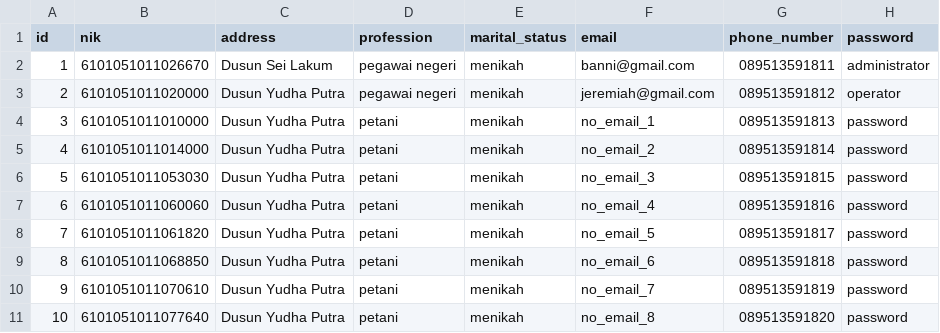
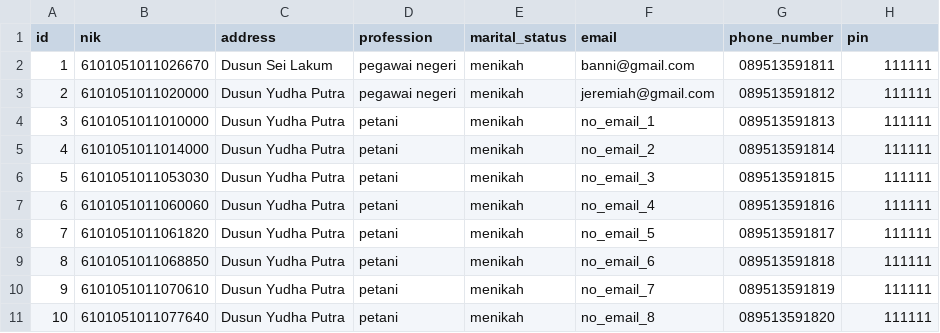
Before and after one commit to hafiziiqbal/jelutung-village-information-service-system, a CSV file: database/seeders/csv/data-dummy-user.csv, drawn as a sheet.

Commit message:
add user from user seeder

```diff
--- a/database/seeders/csv/data-dummy-user.csv
+++ b/database/seeders/csv/data-dummy-user.csv
@@ -1,11 +1,11 @@
-id,nik,address,profession,marital_status,email,phone_number,password
-1,6101051011026670,Dusun Sei Lakum,pegawai negeri,menikah,banni@gmail.com,089513591811,administrator
-2,6101051011020000,Dusun Yudha Putra,pegawai negeri,menikah,jeremiah@gmail.com,089513591812,operator
-3,6101051011010000,Dusun Yudha Putra,petani,menikah,no_email_1,089513591813,password
-4,6101051011014000,Dusun Yudha Putra,petani,menikah,no_email_2,089513591814,password
-5,6101051011053030,Dusun Yudha Putra,petani,menikah,no_email_3,089513591815,password
-6,6101051011060060,Dusun Yudha Putra,petani,menikah,no_email_4,089513591816,password
-7,6101051011061820,Dusun Yudha Putra,petani,menikah,no_email_5,089513591817,password
-8,6101051011068850,Dusun Yudha Putra,petani,menikah,no_email_6,089513591818,password
-9,6101051011070610,Dusun Yudha Putra,petani,menikah,no_email_7,089513591819,password
-10,6101051011077640,Dusun Yudha Putra,petani,menikah,no_email_8,089513591820,password
+id,nik,address,profession,marital_status,email,phone_number,pin
+1,6101051011026670,Dusun Sei Lakum,pegawai negeri,menikah,banni@gmail.com,089513591811,111111
+2,6101051011020000,Dusun Yudha Putra,pegawai negeri,menikah,jeremiah@gmail.com,089513591812,111111
+3,6101051011010000,Dusun Yudha Putra,petani,menikah,no_email_1,089513591813,111111
+4,6101051011014000,Dusun Yudha Putra,petani,menikah,no_email_2,089513591814,111111
+5,6101051011053030,Dusun Yudha Putra,petani,menikah,no_email_3,089513591815,111111
+6,6101051011060060,Dusun Yudha Putra,petani,menikah,no_email_4,089513591816,111111
+7,6101051011061820,Dusun Yudha Putra,petani,menikah,no_email_5,089513591817,111111
+8,6101051011068850,Dusun Yudha Putra,petani,menikah,no_email_6,089513591818,111111
+9,6101051011070610,Dusun Yudha Putra,petani,menikah,no_email_7,089513591819,111111
+10,6101051011077640,Dusun Yudha Putra,petani,menikah,no_email_8,089513591820,111111
```
Also changed, not shown: 3 other files.
